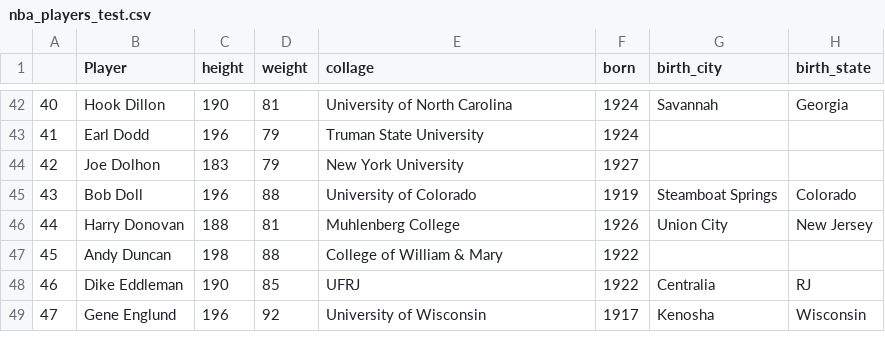
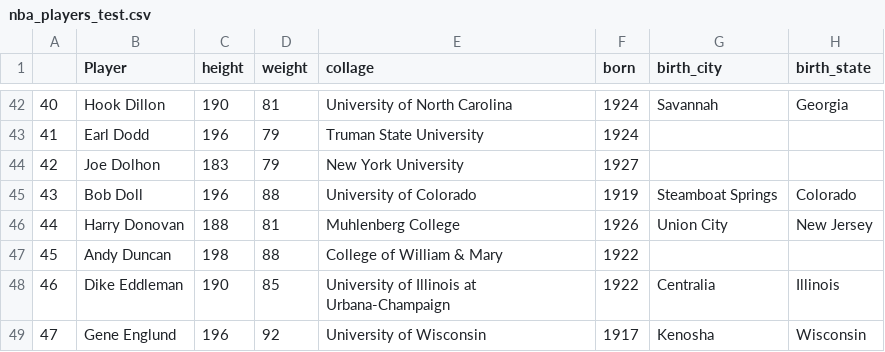
Before and after one commit to Pbotsaris/my_sqlite, a CSV file: data/nba_players_test.csv, drawn as a sheet; only a part is shown, gaps mark what is left out.

Commit message:
changed csv file

```diff
--- a/data/nba_players_test.csv
+++ b/data/nba_players_test.csv
@@ -47,3 +47,3 @@
 45,Andy Duncan,198,88,College of William & Mary,1922,,
-46,Dike Eddleman,190,85,UFRJ,1922,Centralia,RJ
+46,Dike Eddleman,190,85,University of Illinois at Urbana-Champaign,1922,Centralia,Illinois
 47,Gene Englund,196,92,University of Wisconsin,1917,Kenosha,Wisconsin
```
